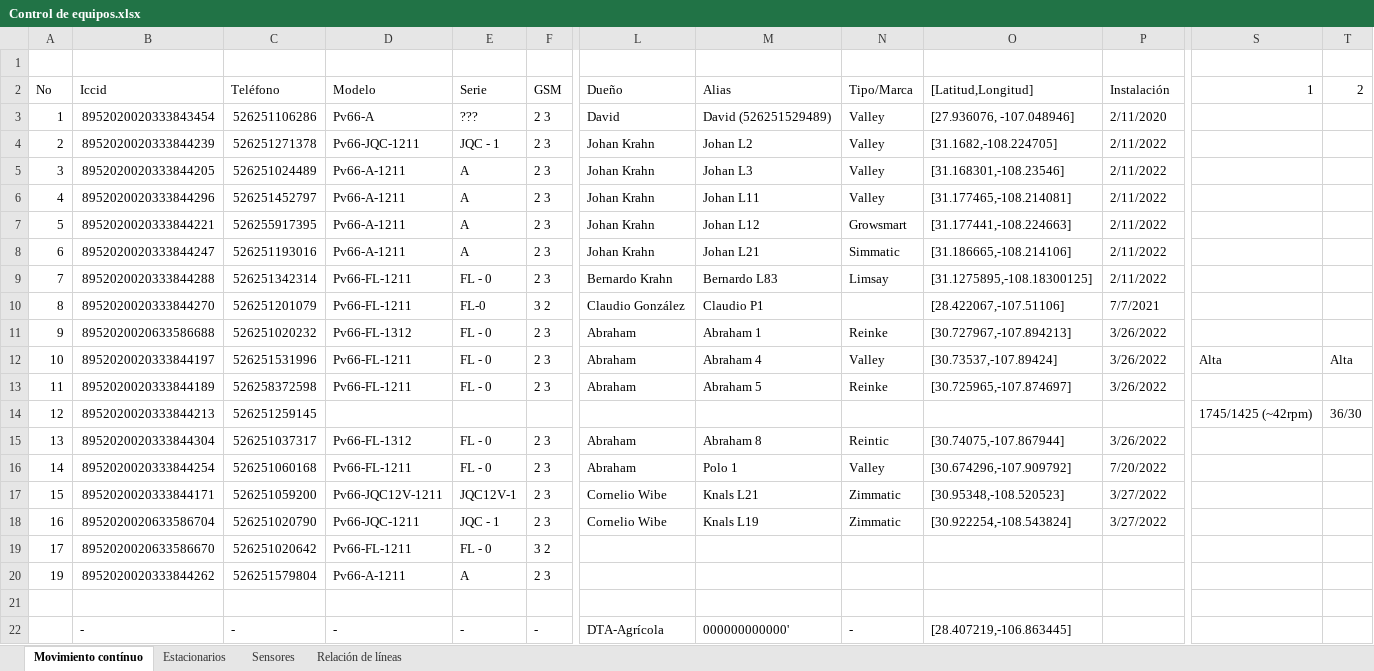
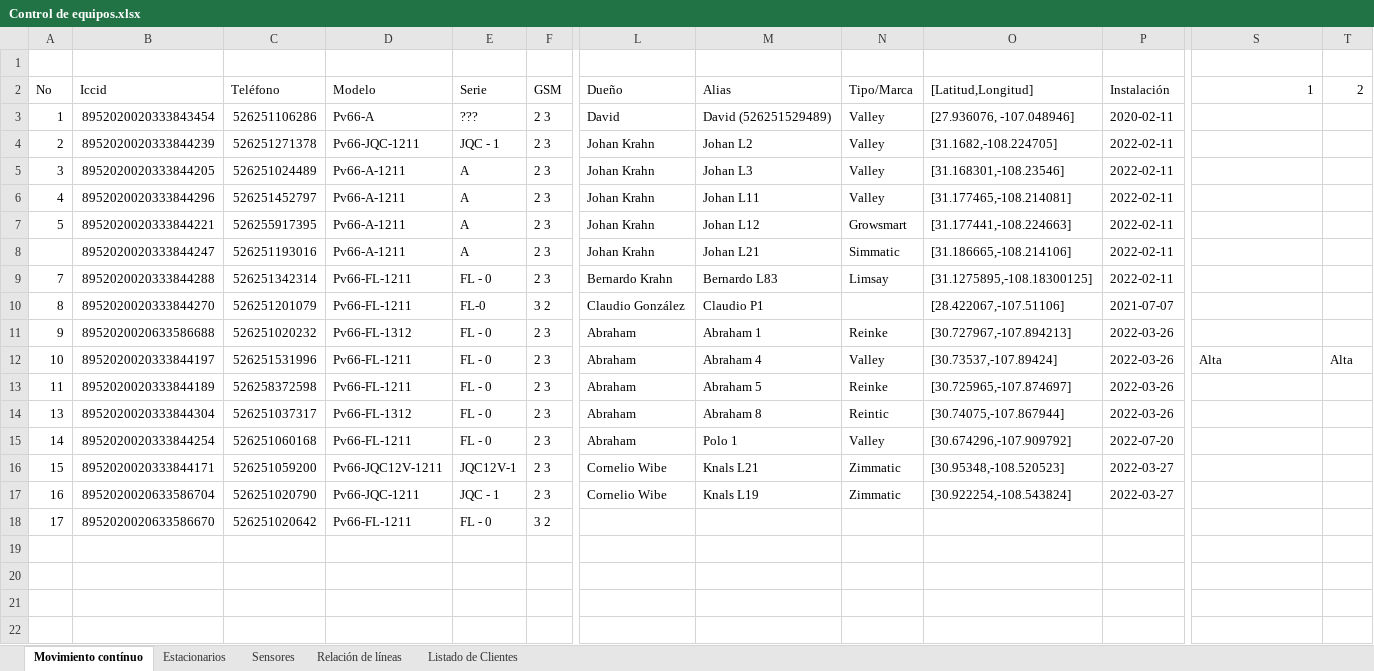
Before and after one commit to dta-labs/dta-agricola, an Excel workbook: Documentación/Empresa/Control de equipos.xlsx, sheet Movimiento contínuo, drawn as a sheet; only a part is shown, gaps mark what is left out; values as stored, in another font and other column widths than the file's, no cell formats; removed rows and columns are numbered as before the commit, all else as after; rows hold the shown columns only; the diff names each change by its address in the sheet, - before the commit and + after, or states it on an @@ line.

```diff
--- a/Documentación/Empresa/Control de equipos.xlsx (sheet Movimiento contínuo)
+++ b/Documentación/Empresa/Control de equipos.xlsx (sheet Movimiento contínuo)
+sheet tab: Listado de Clientes
-P3: 2/11/2020
+P3: 2020-02-11
-P4:P9: 2/11/2022
+P4:P9: 2022-02-11
-A8: 6
+A8: (empty)
-P10: 7/7/2021
+P10: 2021-07-07
-P11:P13: 3/26/2022
+P11:P13: 2022-03-26
-row 14: 12 | 8952020020333844213 | 526251259145 |  |  |  |  |  |  |  |  | 1745/1425 (~42rpm) | 36/30
-P14: 3/26/2022
+P14: 2022-03-26
-P15: 7/20/2022
+P15: 2022-07-20
-P16:P17: 3/27/2022
+P16:P17: 2022-03-27
-row 20: 19 | 8952020020333844262 | 526251579804 | Pv66-A-1211 | A | 2 3
-row 21: (empty)
-row 22:  | - | - | - | - | - | DTA-Agrícola | 000000000000' | - | [28.407219,-106.863445]
```
Also changed, not shown: sheet Estacionarios, sheet Relación de líneas, sheet Sensores, cell formats, 6 other files.
